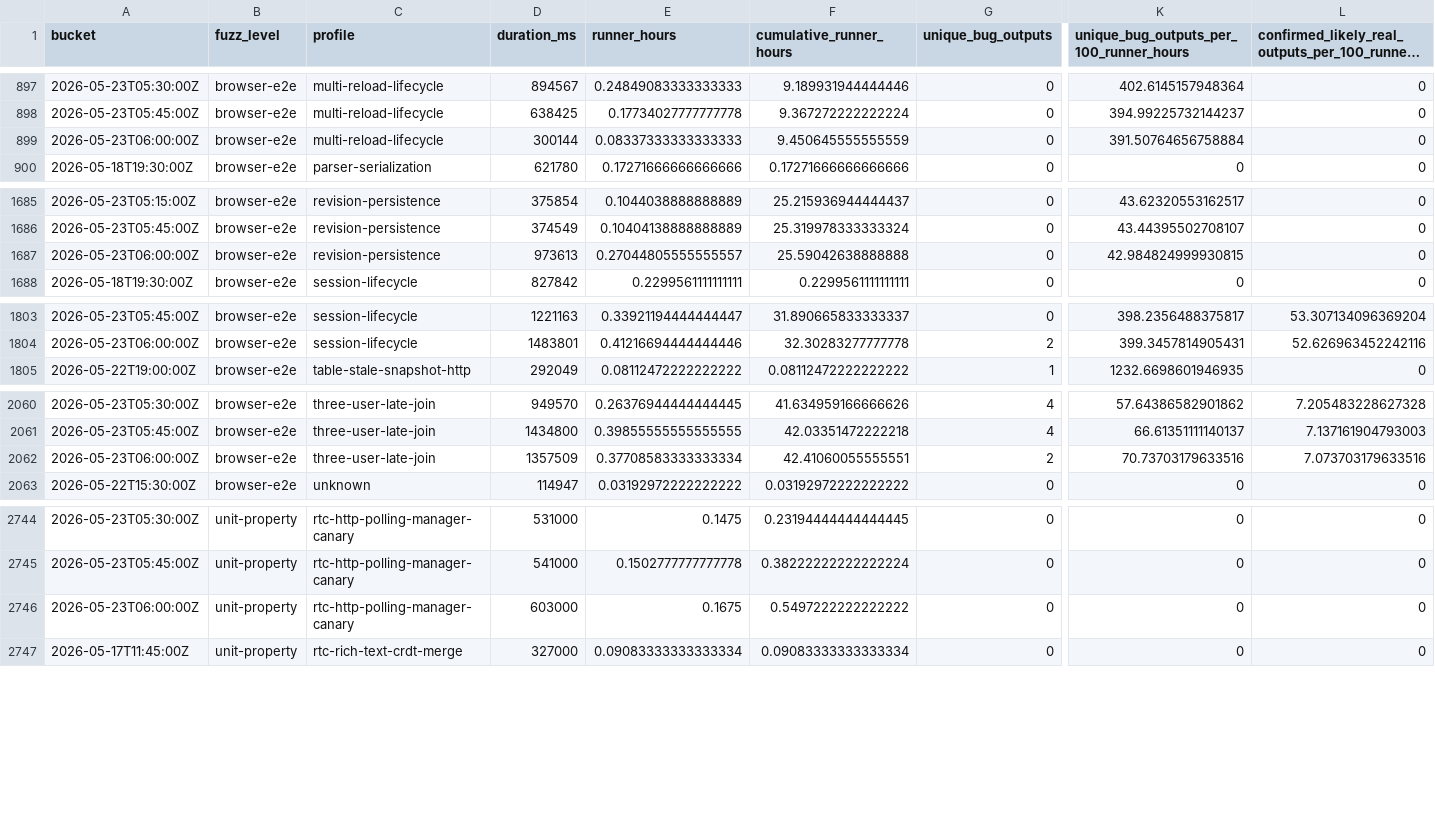
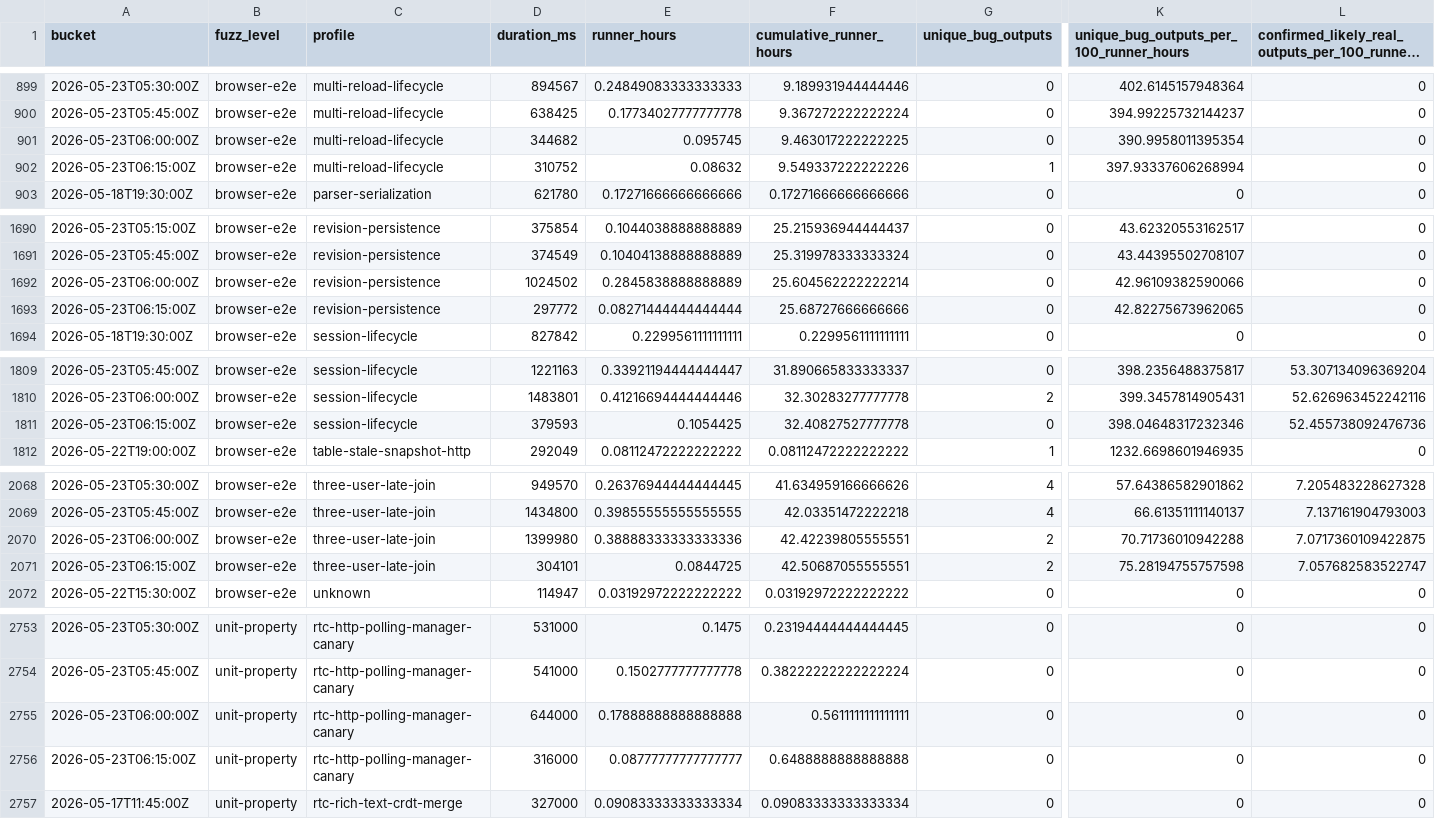
Before and after one commit to danluu/gutenberg, a CSV file: docs/explanations/architecture/rtc-jetstream2-fuzz-trends-20260515/data/bug_output_effectiveness_by_profile.csv, drawn as a sheet; only a part is shown, gaps mark what is left out; long unchanged cells end in …; addresses are those after the commit; rows hold the shown columns only; the diff covers the shown part only; the diff names each change by its address in the sheet, - before the commit and + after, or states it on an @@ line.

```diff
--- a/docs/explanations/architecture/rtc-jetstream2-fuzz-trends-20260515/data/bug_output_effectiveness_by_profile.csv
+++ b/docs/explanations/architecture/rtc-jetstream2-fuzz-trends-20260515/data/bug_output_effectiveness_by_profile.csv
-D901 (duration_ms): 300144
+D901 (duration_ms): 344682
-E901 (runner_hours): 0.08337333333333333
+E901 (runner_hours): 0.095745
-F901 (cumulative_runner_hours): 9.450645555555559
+F901 (cumulative_runner_hours): 9.463017222222225
-K901: 391.50764656758884
+K901: 390.9958011395354
+row 902: 2026-05-23T06:15:00Z | browser-e2e | multi-reload-lifecycle | 310752 | 0.08632 | 9.549337222222226 | 1 | 397.93337606268994 | 0
-D1692 (duration_ms): 973613
+D1692 (duration_ms): 1024502
-E1692 (runner_hours): 0.27044805555555557
+E1692 (runner_hours): 0.2845838888888889
-F1692 (cumulative_runner_hours): 25.59042638888888
+F1692 (cumulative_runner_hours): 25.604562222222214
-K1692: 42.984824999930815
+K1692: 42.96109382590066
+row 1693: 2026-05-23T06:15:00Z | browser-e2e | revision-persistence | 297772 | 0.08271444444444444 | 25.68727666666666 | 0 | 42.82275673962065 | 0
+row 1811: 2026-05-23T06:15:00Z | browser-e2e | session-lifecycle | 379593 | 0.1054425 | 32.40827527777778 | 0 | 398.04648317232346 | 52.455738092476736
-D2070 (duration_ms): 1357509
+D2070 (duration_ms): 1399980
-E2070 (runner_hours): 0.37708583333333334
+E2070 (runner_hours): 0.38888333333333336
-F2070 (cumulative_runner_hours): 42.41060055555551
+F2070 (cumulative_runner_hours): 42.42239805555551
-K2070: 70.73703179633516
+K2070: 70.71736010942288
-L2070: 7.073703179633516
+L2070: 7.0717360109422875
+row 2071: 2026-05-23T06:15:00Z | browser-e2e | three-user-late-join | 304101 | 0.0844725 | 42.50687055555551 | 2 | 75.28194755757598 | 7.057682583522747
-D2755 (duration_ms): 603000
+D2755 (duration_ms): 644000
-E2755 (runner_hours): 0.1675
+E2755 (runner_hours): 0.17888888888888888
-F2755 (cumulative_runner_hours): 0.5497222222222222
+F2755 (cumulative_runner_hours): 0.5611111111111111
+row 2756: 2026-05-23T06:15:00Z | unit-property | rtc-http-polling-manager-canary | 316000 | 0.08777777777777777 | 0.6488888888888888 | 0 | 0 | 0
```
Also changed, not shown: 5 added rows and 26 edited cells elsewhere in this file, docs/explanations/architecture/rtc-jetstream2-fuzz-trends-20260515/data/bug_effectiveness_by_level.csv, docs/explanations/architecture/rtc-jetstream2-fuzz-trends-20260515/data/bug_effectiveness_by_profile.csv, 55 other files.
